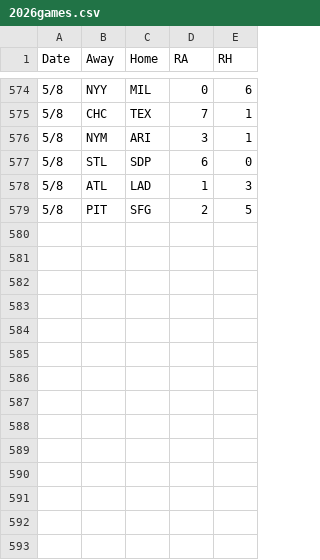
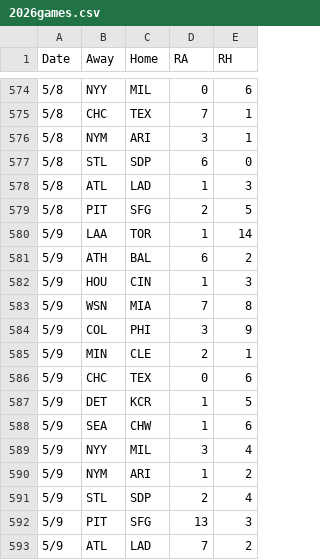
Before and after one commit to 2Skupz/2Skupz.github.io, a CSV file: mlbTiebreak/data/gameFiles/2026games.csv, drawn as a sheet; only a part is shown, gaps mark what is left out.

```diff
--- a/mlbTiebreak/data/gameFiles/2026games.csv
+++ b/mlbTiebreak/data/gameFiles/2026games.csv
@@ -579 +579,15 @@ Date,Away,Home,RA,RH
 5/8,PIT,SFG,2,5
+5/9,LAA,TOR,1,14
+5/9,ATH,BAL,6,2
+5/9,HOU,CIN,1,3
+5/9,WSN,MIA,7,8
+5/9,COL,PHI,3,9
+5/9,MIN,CLE,2,1
+5/9,CHC,TEX,0,6
+5/9,DET,KCR,1,5
+5/9,SEA,CHW,1,6
+5/9,NYY,MIL,3,4
+5/9,NYM,ARI,1,2
+5/9,STL,SDP,2,4
+5/9,PIT,SFG,13,3
+5/9,ATL,LAD,7,2
```
Also changed, not shown: 36 other files.
